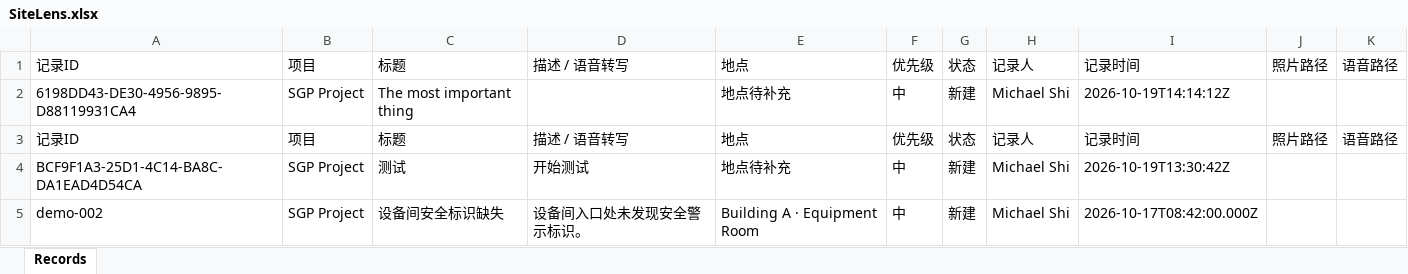
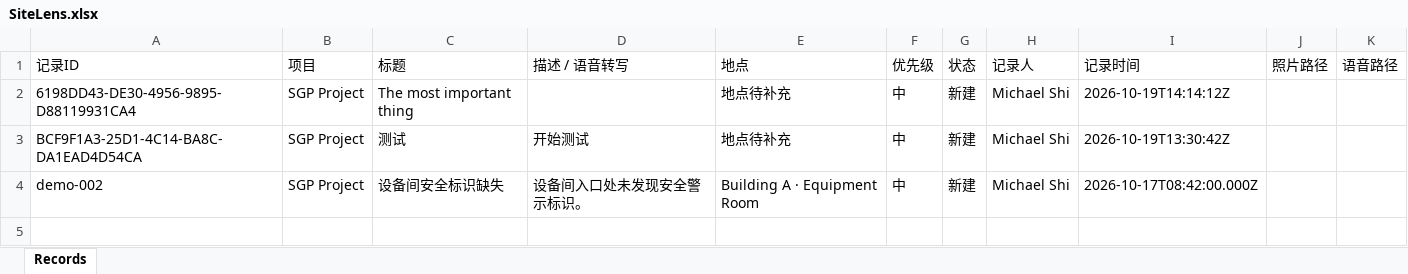
Before and after one commit to j2vhttcknq-max/RFP-new, an Excel workbook: Site Lens/DS/SiteLens.xlsx, sheet Records, drawn as a sheet; values as stored, in another font and other column widths than the file's, no borders; the diff names each change by its address in the sheet, - before the commit and + after, or states it on an @@ line.

Commit message:
Update Site Lens record.

```diff
--- a/Site Lens/DS/SiteLens.xlsx (sheet Records)
+++ b/Site Lens/DS/SiteLens.xlsx (sheet Records)
-row 3: 记录ID | 项目 | 标题 | 描述 / 语音转写 | 地点 | 优先级 | 状态 | 记录人 | 记录时间 | 照片路径 | 语音路径
```
